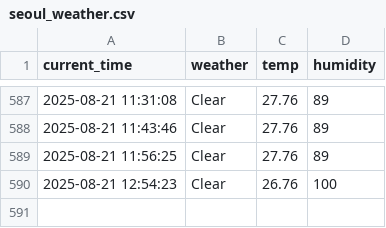
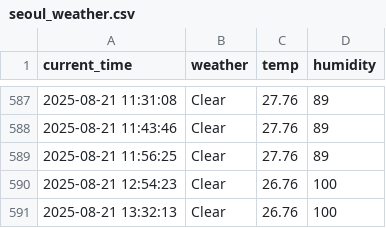
Before and after one commit to kwangmin1029/weather, a CSV file: seoul_weather.csv, drawn as a sheet; only a part is shown, gaps mark what is left out.

```diff
--- a/seoul_weather.csv
+++ b/seoul_weather.csv
@@ -590 +590,2 @@ current_time,weather,temp,humidity
 2025-08-21 12:54:23,Clear,26.76,100
+2025-08-21 13:32:13,Clear,26.76,100
```
